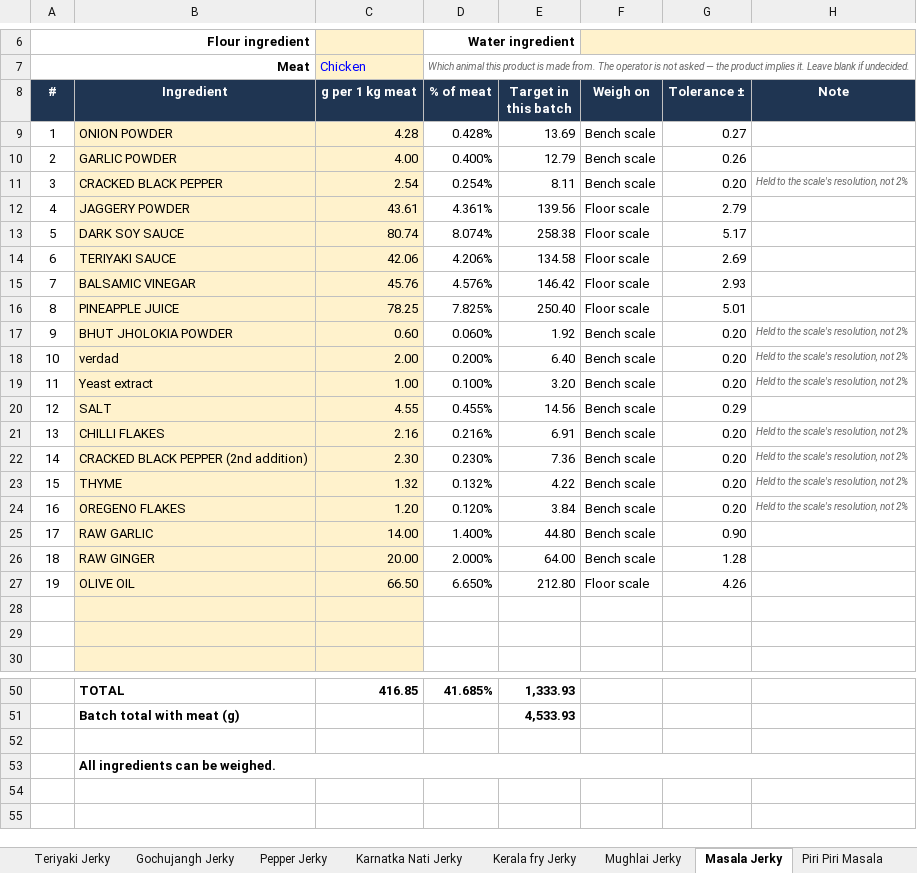
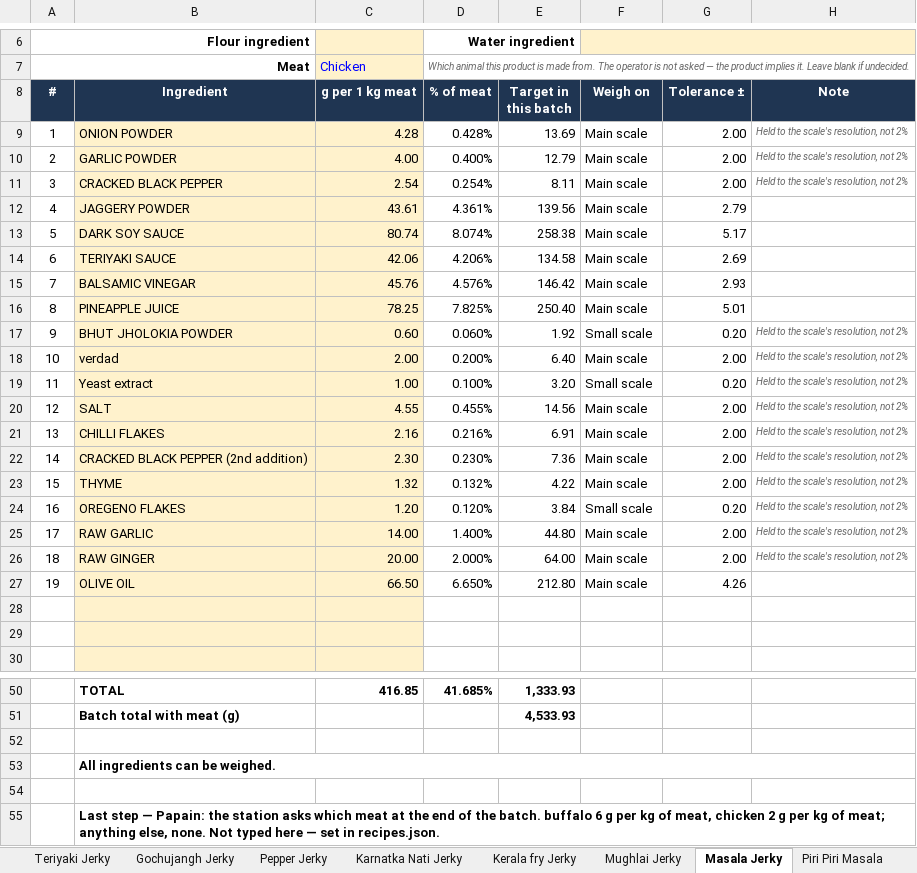
Before and after one commit to TarangK18/Mincecraft_Final, an Excel workbook: DOKI-Recipes.xlsx, sheet Masala Jerky, drawn as a sheet; only a part is shown, gaps mark what is left out; values as stored, in another font and other column widths than the file's, no borders; conditional formats not drawn; the diff names each change by its address in the sheet, - before the commit and + after, or states it on an @@ line.

Commit message:
4 g routing, Main/Small scale names, container swap, bigger text, papain by meat

```diff
--- a/DOKI-Recipes.xlsx (sheet Masala Jerky)
+++ b/DOKI-Recipes.xlsx (sheet Masala Jerky)
-F9:F11 (Weigh on): Bench scale
+F9:F11 (Weigh on): Main scale
-G9 (Tolerance ±): 0.27
+G9 (Tolerance ±): 2.00
-H9:H10 (Note): (empty)
+H9:H10 (Note): Held to the scale's resolution, not 2%
-G10 (Tolerance ±): 0.26
+G10 (Tolerance ±): 2.00
-G11 (Tolerance ±): 0.20
+G11 (Tolerance ±): 2.00
-F12:F16 (Weigh on): Floor scale
+F12:F16 (Weigh on): Main scale
-F17 (Weigh on): Bench scale
+F17 (Weigh on): Small scale
-F18 (Weigh on): Bench scale
+F18 (Weigh on): Main scale
-G18 (Tolerance ±): 0.20
+G18 (Tolerance ±): 2.00
-F19 (Weigh on): Bench scale
+F19 (Weigh on): Small scale
-F20:F23 (Weigh on): Bench scale
+F20:F23 (Weigh on): Main scale
-G20 (Tolerance ±): 0.29
+G20 (Tolerance ±): 2.00
-H20 (Note): (empty)
+H20 (Note): Held to the scale's resolution, not 2%
-G21:G23 (Tolerance ±): 0.20
+G21:G23 (Tolerance ±): 2.00
-F24 (Weigh on): Bench scale
+F24 (Weigh on): Small scale
-F25:F26 (Weigh on): Bench scale
+F25:F26 (Weigh on): Main scale
-G25 (Tolerance ±): 0.90
+G25 (Tolerance ±): 2.00
-H25:H26 (Note): (empty)
+H25:H26 (Note): Held to the scale's resolution, not 2%
-G26 (Tolerance ±): 1.28
+G26 (Tolerance ±): 2.00
-F27 (Weigh on): Floor scale
+F27 (Weigh on): Main scale
+row 54: (empty)
+row 55:  | Last step — Papain: the station asks which meat at the end of the batch. buffalo 6 g per kg of meat, chicken 2 g per kg of meat; anything else, none. Not typed here — set in recipes.json.
```
Also changed, not shown: sheet Kerala fry Jerky, sheet Karnatka Nati Jerky, sheet Teriyaki Jerky, sheet Mughlai Jerky, sheet Vinegar Bath, sheet Gochujangh Jerky, 5 more sheets, formulas that keep their value, 19 other files.
